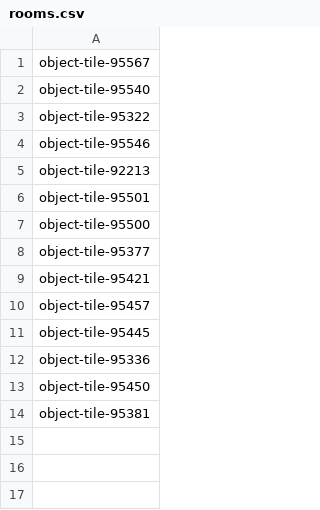
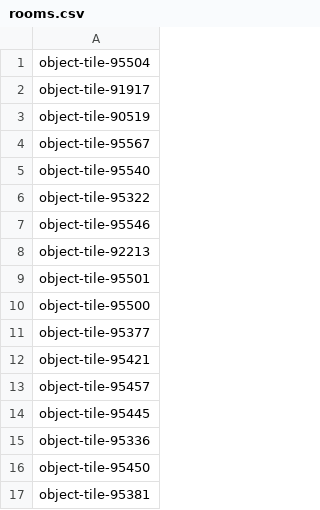
Before and after one commit to Ladrigon/roomnl-notifications, a CSV file: rooms.csv, drawn as a sheet; the diff names each change by its address in the sheet, - before the commit and + after, or states it on an @@ line.

```diff
--- a/rooms.csv
+++ b/rooms.csv
+row 1: object-tile-95504
+row 2: object-tile-91917
+row 3: object-tile-90519
```
